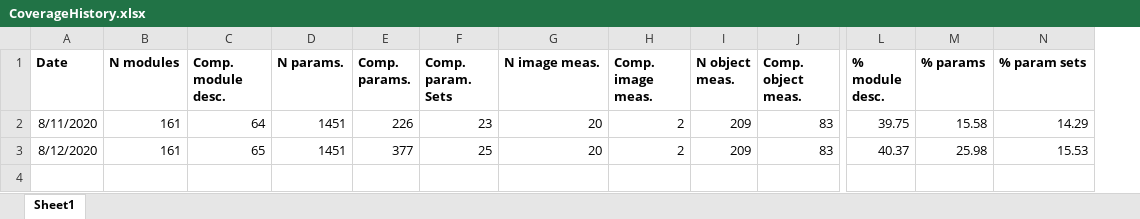
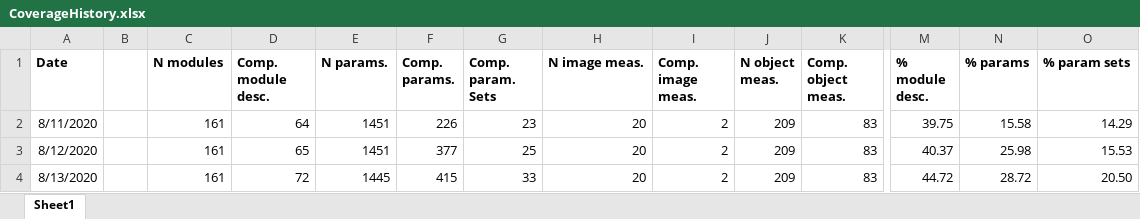
Before and after one commit to mianalysis/mia, an Excel workbook: CoverageHistory.xlsx, sheet Sheet1, drawn as a sheet; only a part is shown, gaps mark what is left out; values as stored, in another font and other column widths than the file's, no borders; charts and pictures not drawn; rows hold the shown columns only; the diff names each change by its address in the sheet, - before the commit and + after, or states it on an @@ line.

```diff
--- a/CoverageHistory.xlsx (sheet Sheet1)
+++ b/CoverageHistory.xlsx (sheet Sheet1)
+column B, empty
+row 4: 8/13/2020 |  | 161 | 72 | 1445 | 415 | 33 | 20 | 2 | 209 | 83 | 44.72 | 28.72 | 20.50
```
Also changed, not shown: formulas that keep their value, charts or pictures, 10 other files.
